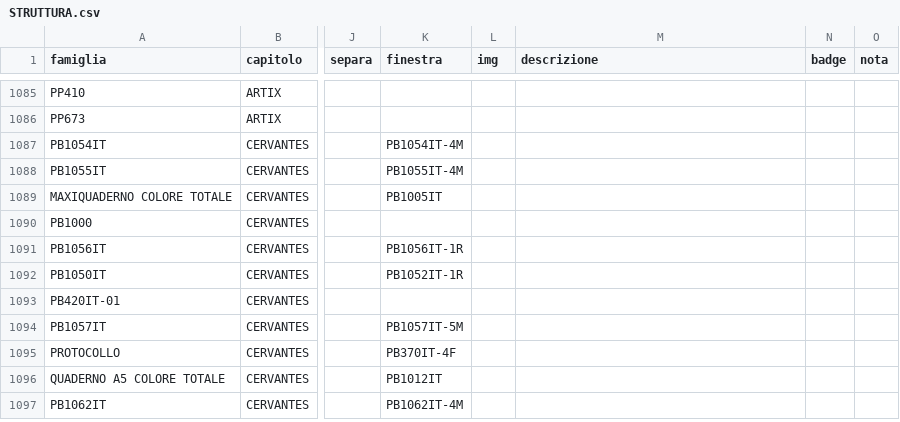
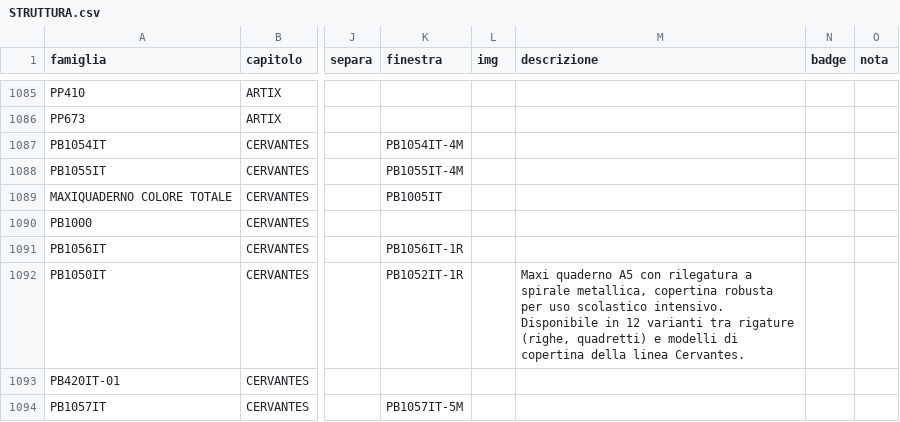
Before and after one commit to zzz89782599-arch/main-paper-catalog-editor, a CSV file: catalog_v2/dist/stato/STRUTTURA.csv, drawn as a sheet; only a part is shown, gaps mark what is left out; the shorter side is filled out with more unchanged rows; the diff names each change by its address in the sheet, - before the commit and + after, or states it on an @@ line.

Commit message:
STRUTTURA.csv, EAN_FIX.csv, PACK_FIX.csv, RIGA_FIX.csv, TESTI.csv, tracce.jsonl, prese.json (Zezhong)

```diff
--- a/catalog_v2/dist/stato/STRUTTURA.csv
+++ b/catalog_v2/dist/stato/STRUTTURA.csv
-M1092 (descrizione): (empty)
+M1092 (descrizione): Maxi quaderno A5 con rilegatura a spirale metallica, copertina robusta per uso scolastico intensivo. Disponibile in 12 varianti tra rigature (righe, quadretti) e modelli di copertina della linea Cervantes.
```
Also changed, not shown: 2 other files.
